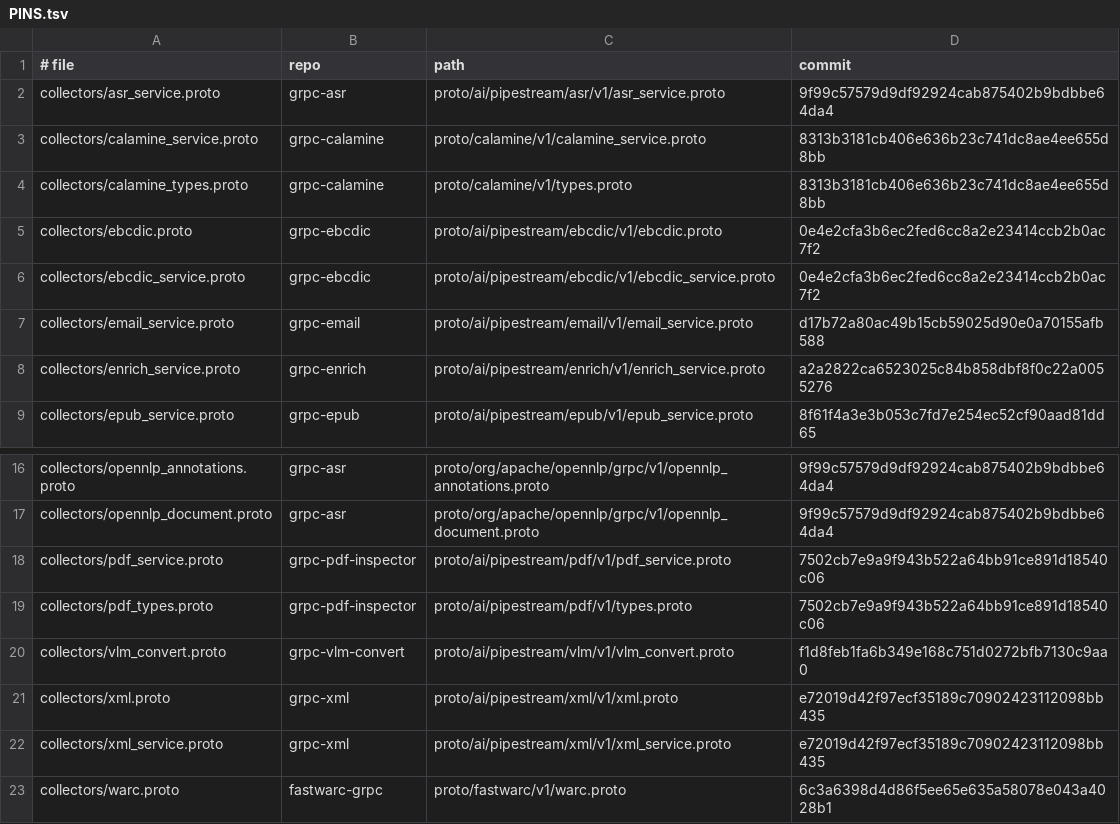
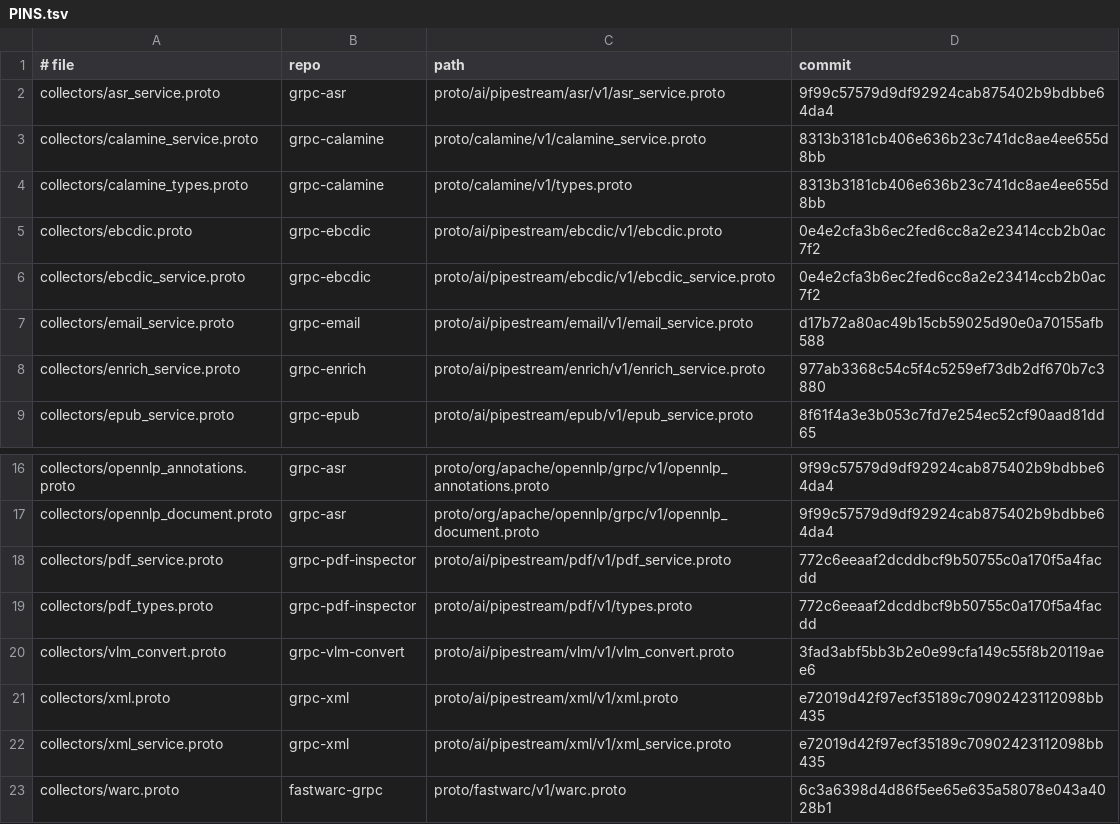
Before and after one commit to ai-pipestream/gRParse, a TSV file: collectors/PINS.tsv, drawn as a sheet; only a part is shown, gaps mark what is left out.

```diff
--- a/collectors/PINS.tsv
+++ b/collectors/PINS.tsv
@@ -7,3 +7,3 @@ collectors/ebcdic_service.proto	grpc-ebcdic	proto/ai/pipestream/ebcdic/v1/ebcdic
 collectors/email_service.proto	grpc-email	proto/ai/pipestream/email/v1/email_service.proto	d17b72a80ac49b15cb59025d90e0a70155afb588
-collectors/enrich_service.proto	grpc-enrich	proto/ai/pipestream/enrich/v1/enrich_service.proto	a2a2822ca6523025c84b858dbf8f0c22a0055276
+collectors/enrich_service.proto	grpc-enrich	proto/ai/pipestream/enrich/v1/enrich_service.proto	977ab3368c54c5f4c5259ef73db2df670b7c3880
 collectors/epub_service.proto	grpc-epub	proto/ai/pipestream/epub/v1/epub_service.proto	8f61f4a3e3b053c7fd7e254ec52cf90aad81dd65
@@ -17,5 +17,5 @@ collectors/opennlp_annotations.proto	grpc-asr	proto/org/apache/opennlp/grpc/v1/o
 collectors/opennlp_document.proto	grpc-asr	proto/org/apache/opennlp/grpc/v1/opennlp_document.proto	9f99c57579d9df92924cab875402b9bdbbe64da4
-collectors/pdf_service.proto	grpc-pdf-inspector	proto/ai/pipestream/pdf/v1/pdf_service.proto	7502cb7e9a9f943b522a64bb91ce891d18540c06
-collectors/pdf_types.proto	grpc-pdf-inspector	proto/ai/pipestream/pdf/v1/types.proto	7502cb7e9a9f943b522a64bb91ce891d18540c06
-collectors/vlm_convert.proto	grpc-vlm-convert	proto/ai/pipestream/vlm/v1/vlm_convert.proto	f1d8feb1fa6b349e168c751d0272bfb7130c9aa0
+collectors/pdf_service.proto	grpc-pdf-inspector	proto/ai/pipestream/pdf/v1/pdf_service.proto	772c6eeaaf2dcddbcf9b50755c0a170f5a4facdd
+collectors/pdf_types.proto	grpc-pdf-inspector	proto/ai/pipestream/pdf/v1/types.proto	772c6eeaaf2dcddbcf9b50755c0a170f5a4facdd
+collectors/vlm_convert.proto	grpc-vlm-convert	proto/ai/pipestream/vlm/v1/vlm_convert.proto	3fad3abf5bb3b2e0e99cfa149c55f8b20119aee6
 collectors/xml.proto	grpc-xml	proto/ai/pipestream/xml/v1/xml.proto	e72019d42f97ecf35189c70902423112098bb435
```
Also changed, not shown: 8 other files.
